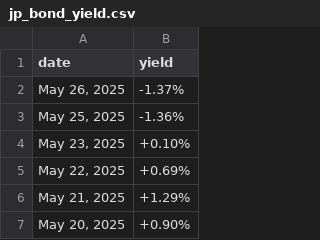
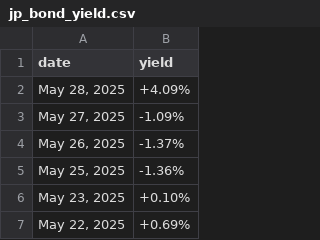
Before and after one commit to mvansan/VN-JP-MacroIndicators-Crawler, a CSV file: data/raw/jp_bond_yield.csv, drawn as a sheet; only a part is shown; the shorter side is filled out with more unchanged rows.

```diff
--- a/data/raw/jp_bond_yield.csv
+++ b/data/raw/jp_bond_yield.csv
@@ -1,2 +1,4 @@
 date,yield
+"May 28, 2025",+4.09%
+"May 27, 2025",-1.09%
 "May 26, 2025",-1.37%
```
Also changed, not shown: data/cleaned/jp_bond_yield_cleaned.csv, data/cleaned/vn_bond_yield_cleaned.csv, 1 other file.
